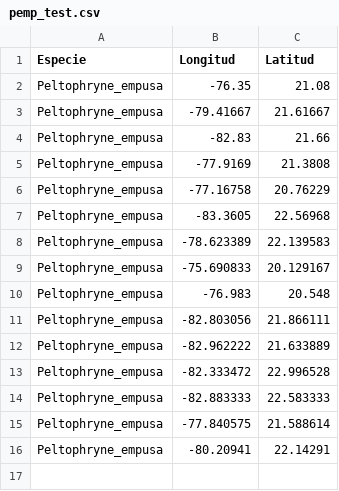
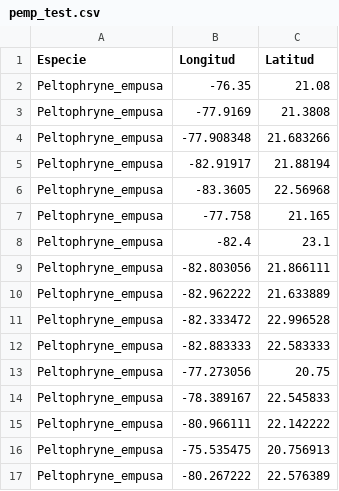
Before and after one commit to manubio13/ME_Cobos_FProject, a CSV file: pemp_test.csv, drawn as a sheet.

```diff
--- a/pemp_test.csv
+++ b/pemp_test.csv
@@ -2,10 +2,8 @@
 "Peltophryne_empusa",-76.35,21.08
-"Peltophryne_empusa",-79.41667,21.61667
-"Peltophryne_empusa",-82.83,21.66
 "Peltophryne_empusa",-77.9169,21.3808
-"Peltophryne_empusa",-77.16758,20.76229
+"Peltophryne_empusa",-77.908348,21.683266
+"Peltophryne_empusa",-82.91917,21.88194
 "Peltophryne_empusa",-83.3605,22.56968
-"Peltophryne_empusa",-78.623389,22.139583
-"Peltophryne_empusa",-75.690833,20.129167
-"Peltophryne_empusa",-76.983,20.548
+"Peltophryne_empusa",-77.758,21.165
+"Peltophryne_empusa",-82.4,23.1
 "Peltophryne_empusa",-82.803056,21.866111
@@ -14,3 +12,6 @@
 "Peltophryne_empusa",-82.883333,22.583333
-"Peltophryne_empusa",-77.840575,21.588614
-"Peltophryne_empusa",-80.20941,22.14291
+"Peltophryne_empusa",-77.273056,20.75
+"Peltophryne_empusa",-78.389167,22.545833
+"Peltophryne_empusa",-80.966111,22.142222
+"Peltophryne_empusa",-75.535475,20.756913
+"Peltophryne_empusa",-80.267222,22.576389
```
Also changed, not shown: 2 other files.
